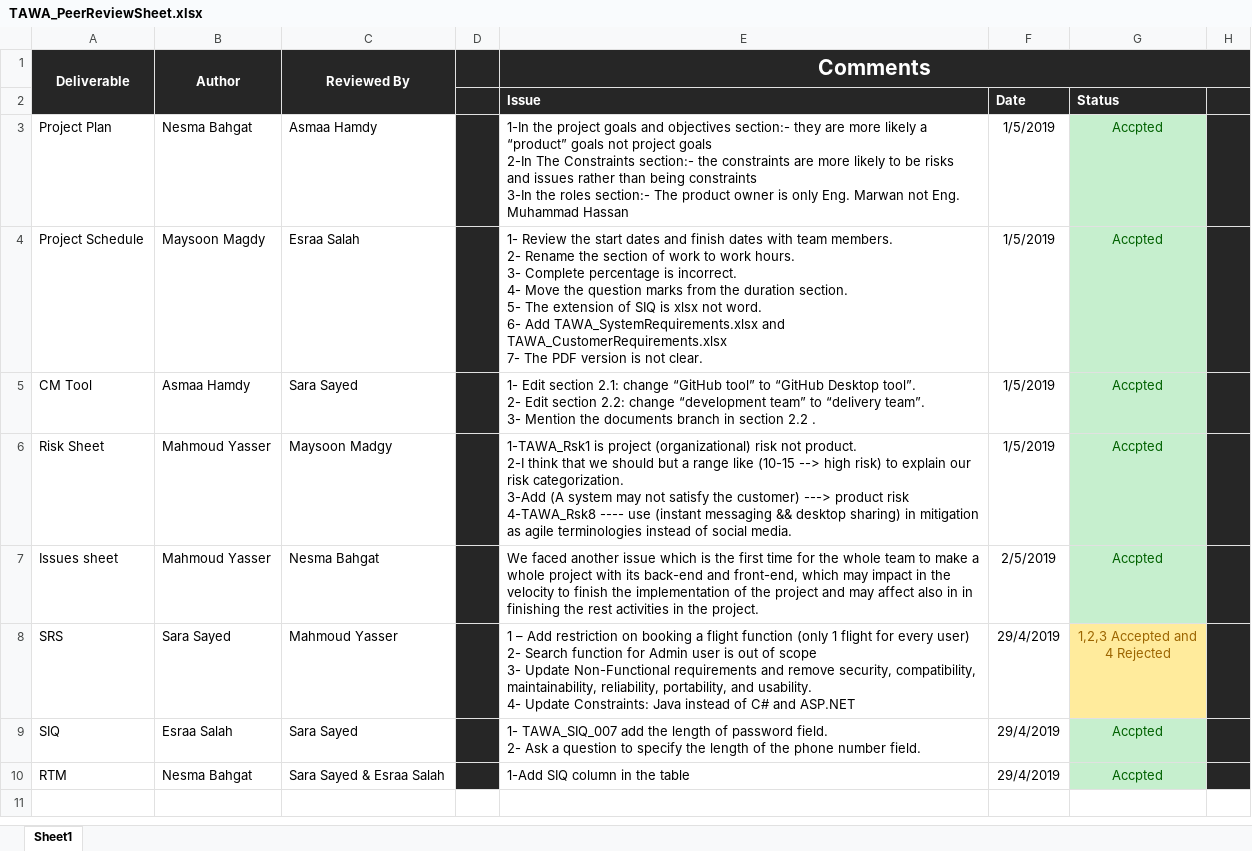
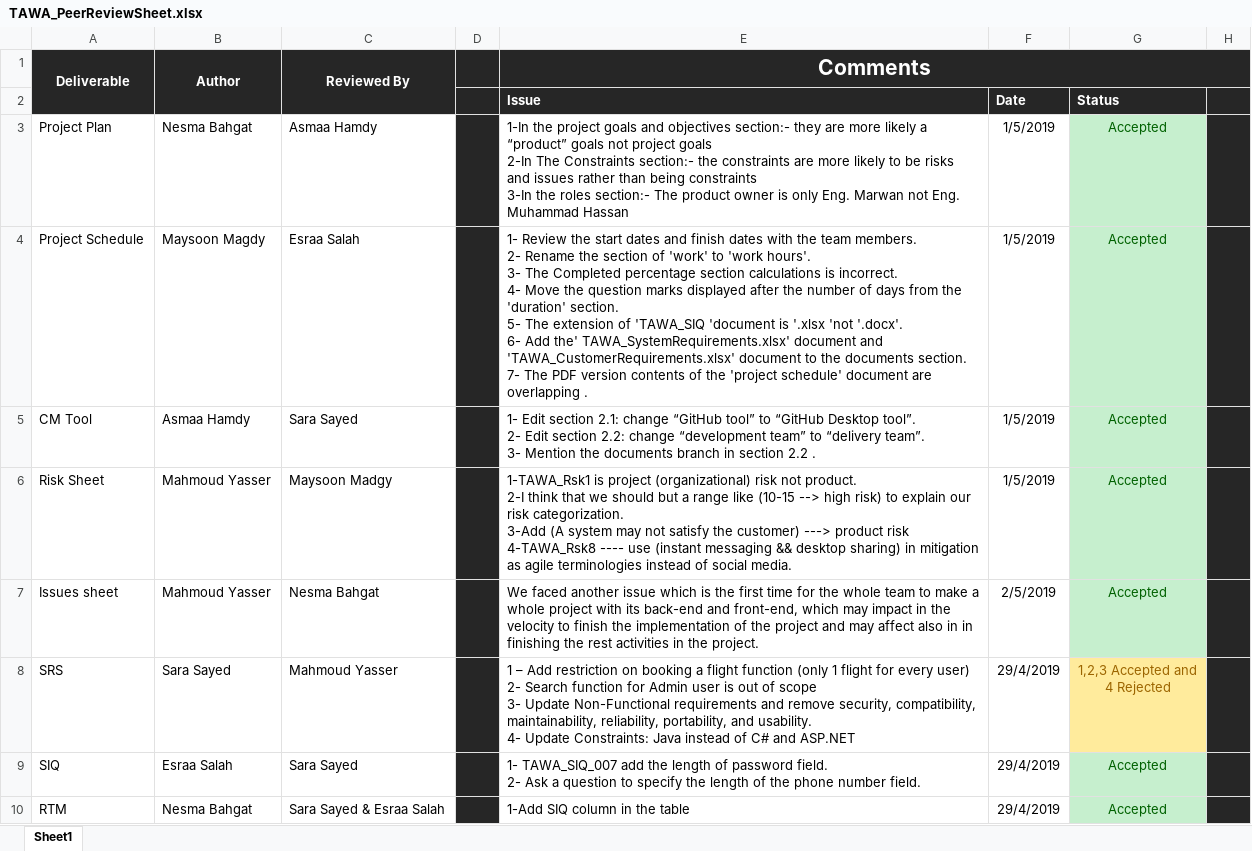
Before and after one commit to asmaahamdy250/Travel-Adviser-Web-Application, an Excel workbook: TAWA_PeerReviewSheet.xlsx, sheet Sheet1, drawn as a sheet; only a part is shown; values as stored, in another font and other column widths than the file's, no borders; ↵ is a line break in a cell; the diff names each change by its address in the sheet, - before the commit and + after, or states it on an @@ line.

Commit message:
the comments on the ProjectSchedule have been modified in the 'TAWA_PeerReviewSheet'document

```diff
--- a/TAWA_PeerReviewSheet.xlsx (sheet Sheet1)
+++ b/TAWA_PeerReviewSheet.xlsx (sheet Sheet1)
-G3:G7: Accpted
+G3:G7: Accepted
-E4 (Comments): …dates with team members. ↵ 2- Rename the section of work to work hours. ↵ 3- Complete percentage is incorrect. ↵ 4- Move the question marks from the duration section. ↵ 5- The extension of SIQ is xlsx not word. ↵ 6- Add TAWA_SystemRequirements.xlsx and TAWA_CustomerRequirements.xlsx ↵ 7- The PDF version is not clear.
+E4 (Comments): …dates with the team members. ↵ 2- Rename the section of 'work' to 'work hours'. ↵ 3- The Completed percentage section calculations is incorrect. ↵ 4- Move the question marks displayed after the number of days from the 'duration' section. ↵ 5- The extension of 'TAWA_SIQ 'document is '.xlsx 'not '.docx'. ↵ 6- Add the' TAWA_SystemRequirements.xlsx' document and 'TAWA_CustomerRequirements.xlsx' document to the documents section. ↵ 7- The PDF version contents of the 'project schedule' document are overlapping .
-G9:G10: Accpted
+G9:G10: Accepted
```
